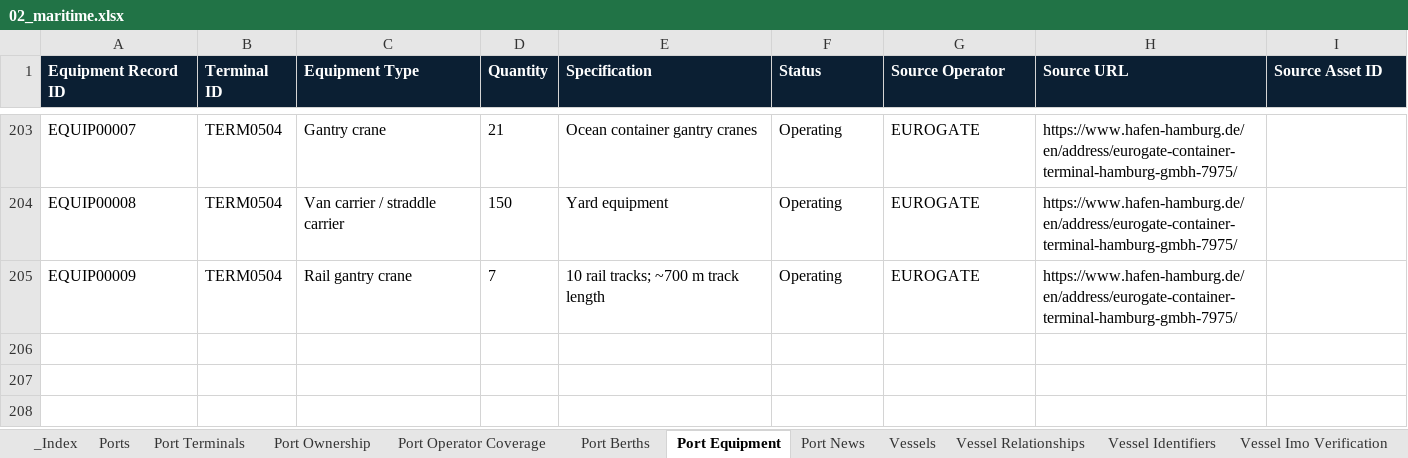
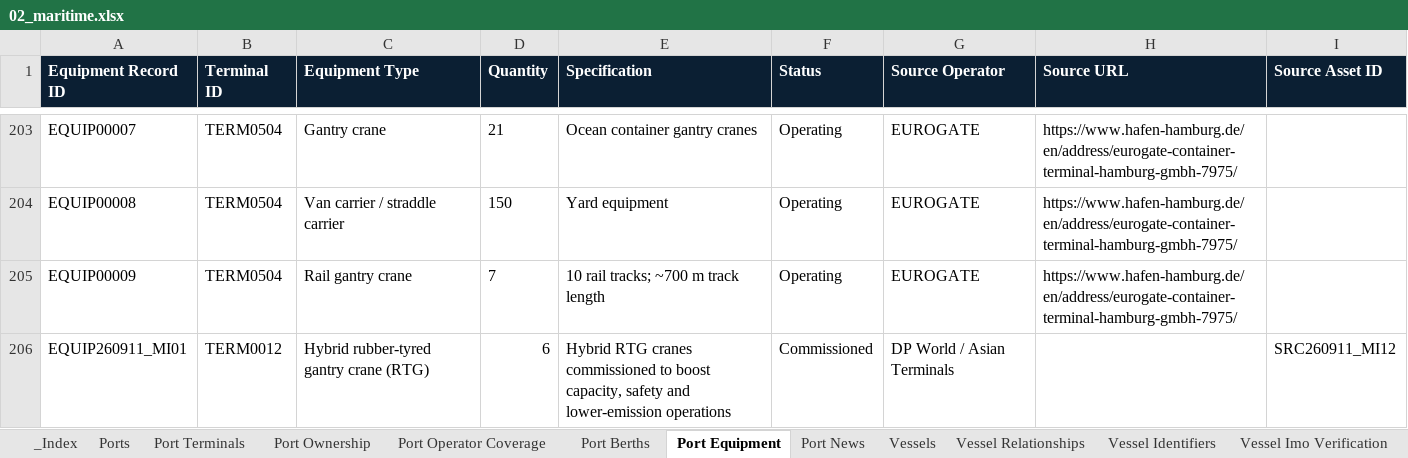
Before and after one commit to PNCIntel/pc-maritime-monitor, an Excel workbook: data/02_maritime.xlsx, sheet Port Equipment, drawn as a sheet; only a part is shown, gaps mark what is left out; values as stored, in another font and other column widths than the file's, no borders; the diff names each change by its address in the sheet, - before the commit and + after, or states it on an @@ line.

```diff
--- a/data/02_maritime.xlsx (sheet Port Equipment)
+++ b/data/02_maritime.xlsx (sheet Port Equipment)
+row 206: EQUIP260911_MI01 | TERM0012 | Hybrid rubber-tyred gantry crane (RTG) | 6 | Hybrid RTG cranes commissioned to boost capacity, safety and lower-emission operations | Commissioned | DP World / Asian Terminals |  | SRC260911_MI12
```
Also changed, not shown: sheet Vessels, sheet Port News, data/01_core_entities.xlsx, data/09_intelligence.xlsx, 9 other files.
